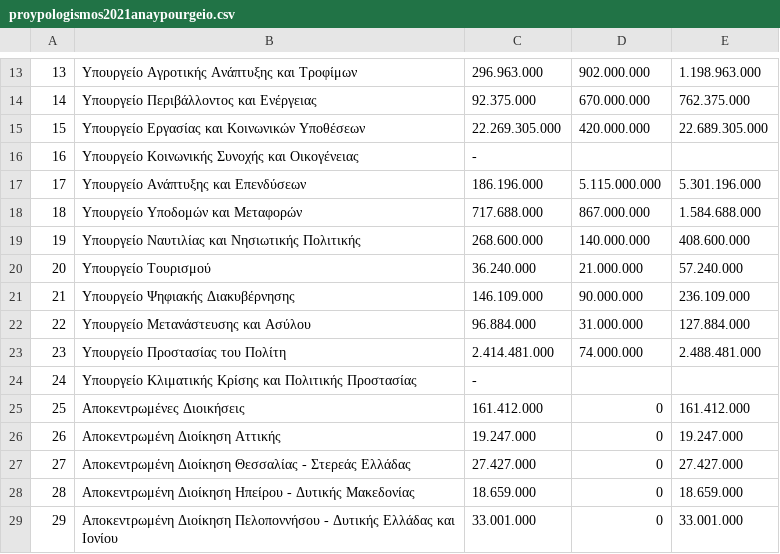
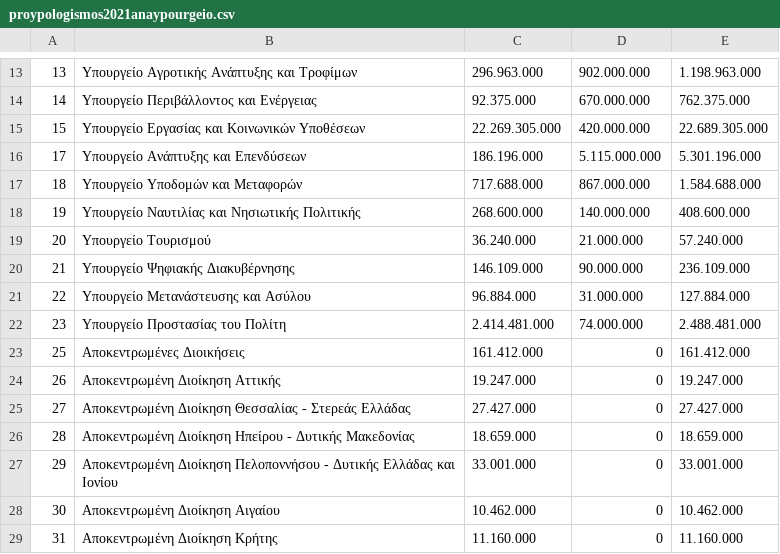
Before and after one commit to MyrtoNtokou/DhmosiaBytes, a CSV file: src/main/resources/proypologismos2021anaypourgeio.csv, drawn as a sheet; only a part is shown, gaps mark what is left out; the shorter side is filled out with more unchanged rows.

```diff
--- a/src/main/resources/proypologismos2021anaypourgeio.csv
+++ b/src/main/resources/proypologismos2021anaypourgeio.csv
@@ -15,3 +15,2 @@
 15;Υπουργείο Εργασίας και Κοινωνικών Υποθέσεων;22.269.305.000;420.000.000;22.689.305.000;
-16;Υπουργείο Κοινωνικής Συνοχής και Οικογένειας;-;
 17;Υπουργείο Ανάπτυξης και Επενδύσεων;186.196.000;5.115.000.000;5.301.196.000;
@@ -23,3 +22,2 @@
 23;Υπουργείο Προστασίας του Πολίτη;2.414.481.000;74.000.000;2.488.481.000;
-24;Υπουργείο Κλιματικής Κρίσης και Πολιτικής Προστασίας;-;
 25;Αποκεντρωμένες Διοικήσεις;161.412.000;0;161.412.000;
```
Also changed, not shown: src/main/resources/proypologismos2020.csv, src/main/resources/proypologismos2020anaypourgeio.csv, 6 other files.
